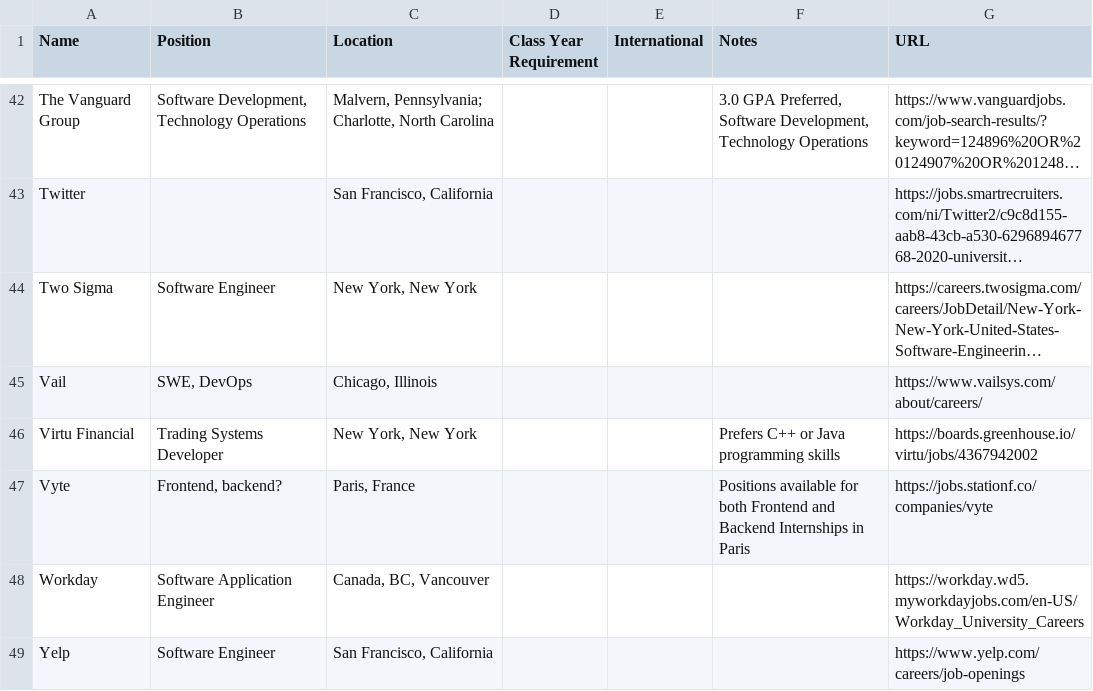
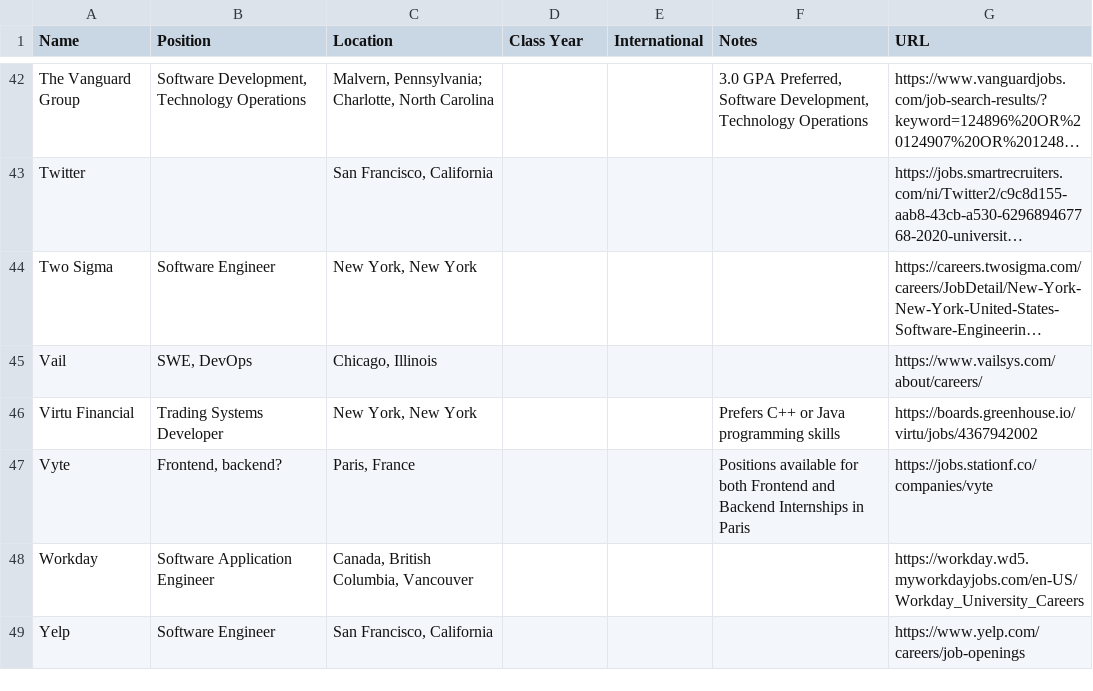
Before and after one commit to Zackhardtoname/internships, a CSV file: internships.csv, drawn as a sheet; only a part is shown, gaps mark what is left out; long unchanged cells end in …; the diff names each change by its address in the sheet, - before the commit and + after, or states it on an @@ line.

Commit message:
Change of the column name 4 to Class Year

```diff
--- a/internships.csv
+++ b/internships.csv
-D1: Class Year Requirement
+D1: Class Year
-C48 (Location): Canada, BC, Vancouver
+C48 (Location): Canada, British Columbia, Vancouver
```
